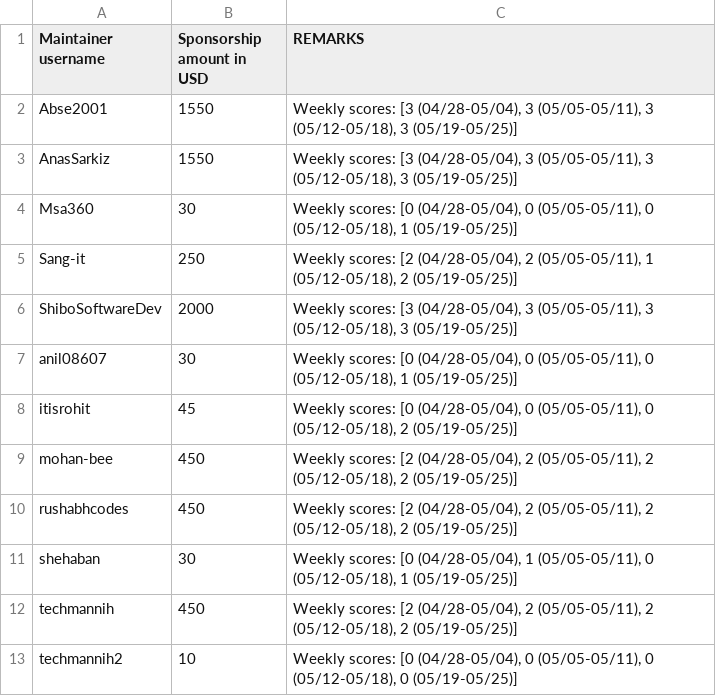
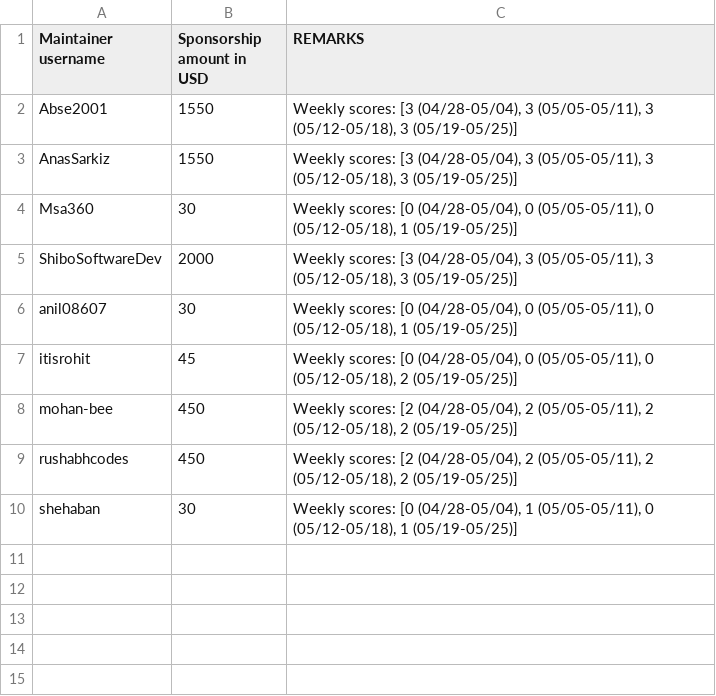
Before and after one commit to tscircuit/contribution-tracker, a CSV file: sponsorships/2026-05.csv, drawn as a sheet; the diff names each change by its address in the sheet, - before the commit and + after, or states it on an @@ line.

Commit message:
Remove staff from sponsorships
Removed entries for 'Sang-it', 'techmannih', and 'techmannih2'.

```diff
--- a/sponsorships/2026-05.csv
+++ b/sponsorships/2026-05.csv
-row 5: Sang-it | 250 | Weekly scores: [2 (04/28-05/04), 2 (05/05-05/11), 1 (05/12-05/18), 2 (05/19-05/25)]
-row 12: techmannih | 450 | Weekly scores: [2 (04/28-05/04), 2 (05/05-05/11), 2 (05/12-05/18), 2 (05/19-05/25)]
-row 13: techmannih2 | 10 | Weekly scores: [0 (04/28-05/04), 0 (05/05-05/11), 0 (05/12-05/18), 0 (05/19-05/25)]
```
